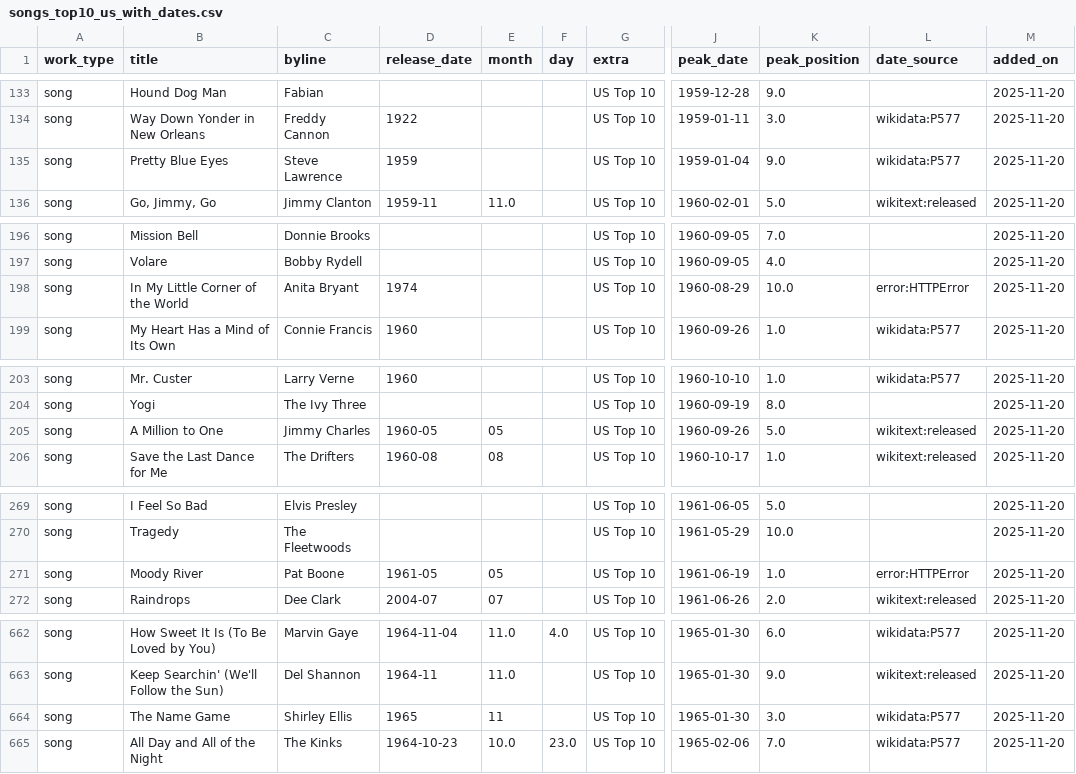
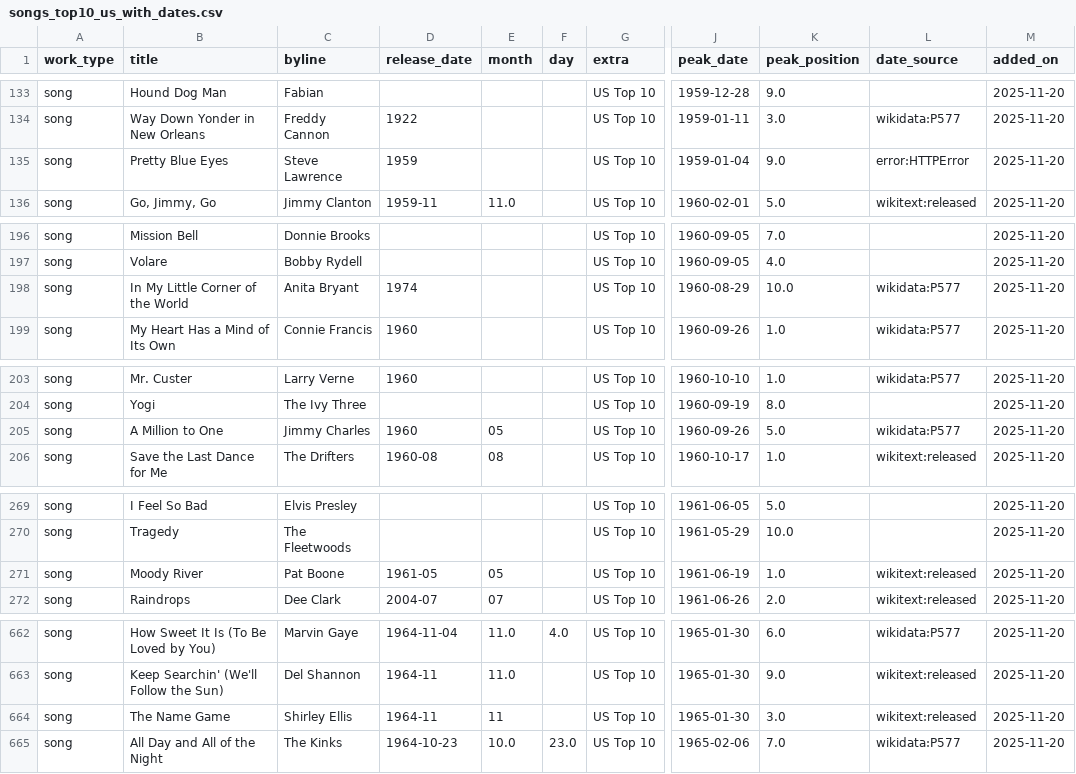
Before and after one commit to 66fishmarket-droid/STRUMOTDSeedGen, a CSV file: data/songs_top10_us_with_dates.csv, drawn as a sheet; only a part is shown, gaps mark what is left out; the diff covers the shown part only; the diff names each change by its address in the sheet, - before the commit and + after, or states it on an @@ line.

Commit message:
Auto-update Top10 song release dates (delta)

```diff
--- a/data/songs_top10_us_with_dates.csv
+++ b/data/songs_top10_us_with_dates.csv
-L135 (date_source): wikidata:P577
+L135 (date_source): error:HTTPError
-L198 (date_source): error:HTTPError
+L198 (date_source): wikidata:P577
-D205 (release_date): 1960-05
+D205 (release_date): 1960
-L205 (date_source): wikitext:released
+L205 (date_source): wikidata:P577
-L271 (date_source): error:HTTPError
+L271 (date_source): wikitext:released
-D664 (release_date): 1965
+D664 (release_date): 1964-11
-L664 (date_source): wikidata:P577
+L664 (date_source): wikitext:released
```
Also changed, not shown: 17 edited cells elsewhere in this file.
